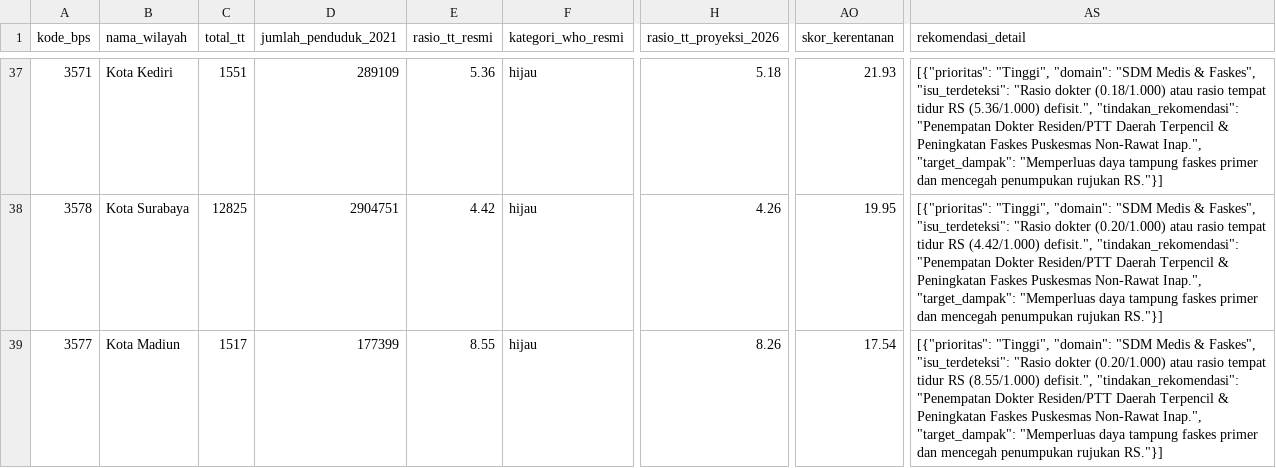
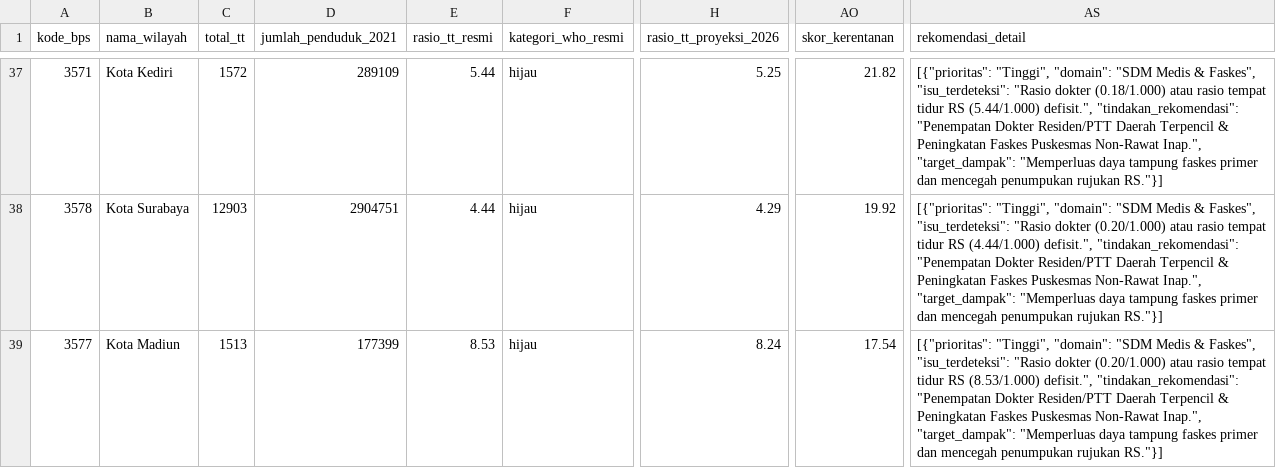
Before and after one commit to Josshua-DSA/OpenData-Cura, a CSV file: database/exports/regional_kpi_recommendations.csv, drawn as a sheet; only a part is shown, gaps mark what is left out; the diff covers the shown part only; the diff names each change by its address in the sheet, - before the commit and + after, or states it on an @@ line.

```diff
--- a/database/exports/regional_kpi_recommendations.csv
+++ b/database/exports/regional_kpi_recommendations.csv
-C37 (total_tt): 1551
+C37 (total_tt): 1572
-E37 (rasio_tt_resmi): 5.36
+E37 (rasio_tt_resmi): 5.44
-H37 (rasio_tt_proyeksi_2026): 5.18
+H37 (rasio_tt_proyeksi_2026): 5.25
-AO37 (skor_kerentanan): 21.93
+AO37 (skor_kerentanan): 21.82
-AS37 (rekomendasi_detail): …tidur RS (5.36/1.000) defisit.", "tindakan_rekomendasi":…
+AS37 (rekomendasi_detail): …tidur RS (5.44/1.000) defisit.", "tindakan_rekomendasi":…
-C38 (total_tt): 12825
+C38 (total_tt): 12903
-E38 (rasio_tt_resmi): 4.42
+E38 (rasio_tt_resmi): 4.44
-H38 (rasio_tt_proyeksi_2026): 4.26
+H38 (rasio_tt_proyeksi_2026): 4.29
-AO38 (skor_kerentanan): 19.95
+AO38 (skor_kerentanan): 19.92
-AS38 (rekomendasi_detail): …tidur RS (4.42/1.000) defisit.", "tindakan_rekomendasi":…
+AS38 (rekomendasi_detail): …tidur RS (4.44/1.000) defisit.", "tindakan_rekomendasi":…
-C39 (total_tt): 1517
+C39 (total_tt): 1513
-E39 (rasio_tt_resmi): 8.55
+E39 (rasio_tt_resmi): 8.53
-H39 (rasio_tt_proyeksi_2026): 8.26
+H39 (rasio_tt_proyeksi_2026): 8.24
-AS39 (rekomendasi_detail): …tidur RS (8.55/1.000) defisit.", "tindakan_rekomendasi":…
+AS39 (rekomendasi_detail): …tidur RS (8.53/1.000) defisit.", "tindakan_rekomendasi":…
```
Also changed, not shown: 56 edited cells elsewhere in this file, database/exports/bed_ratio_38_kab.csv, database/exports/hospitals_clean.csv, 6 other files.
